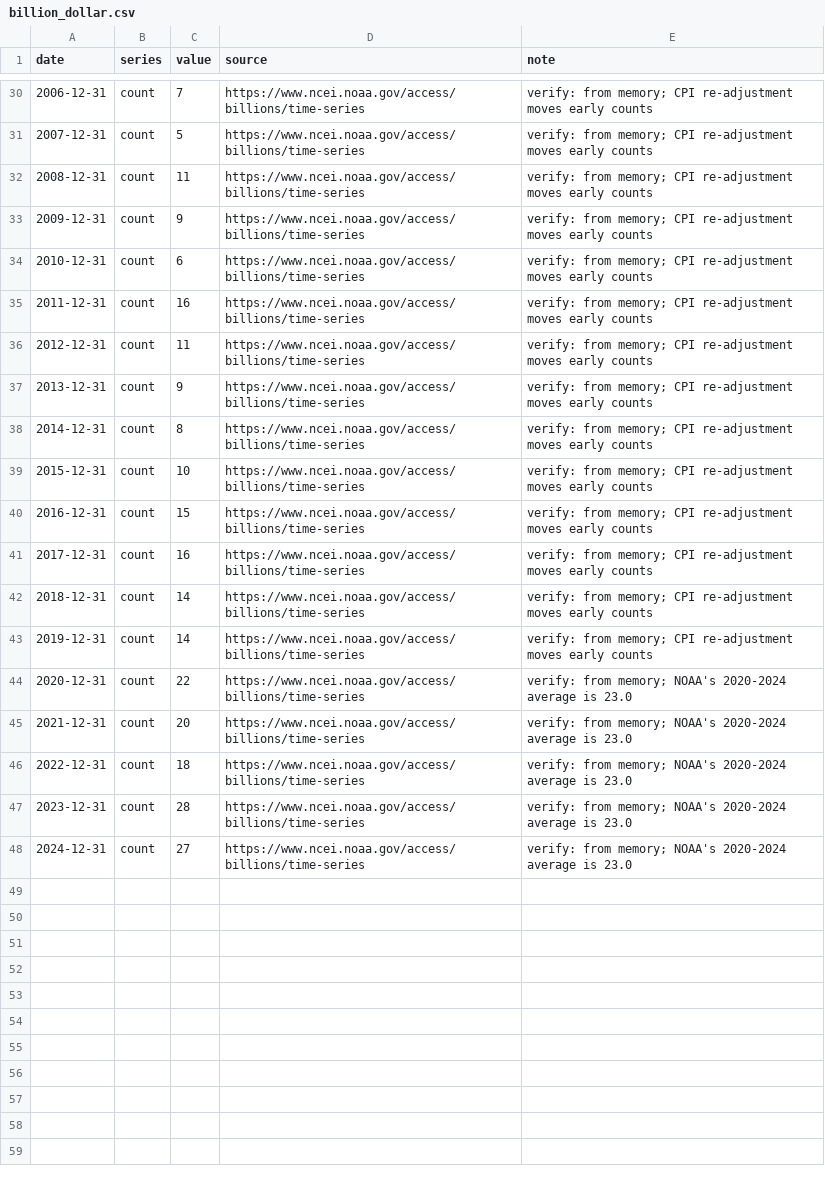
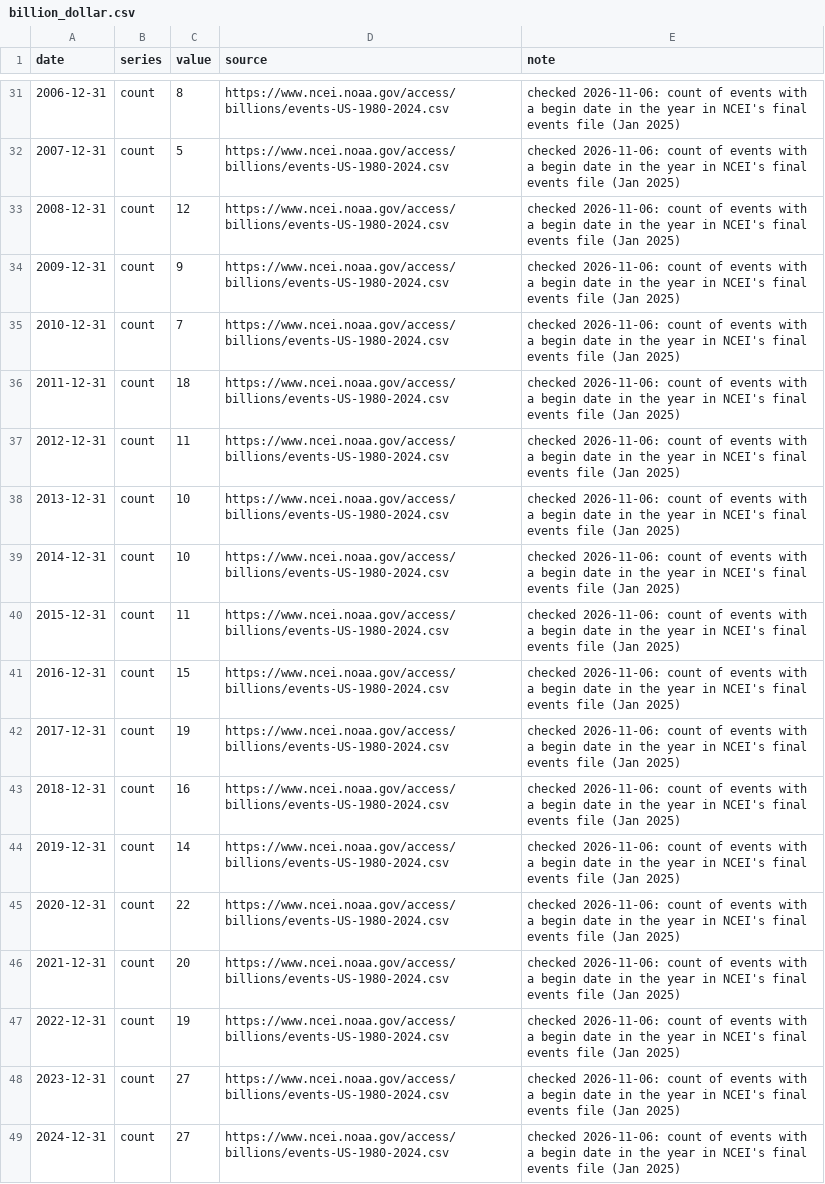
Before and after one commit to mcmarcocheung98-max/dashboards, a CSV file: data/climate/billion_dollar.csv, drawn as a sheet; only a part is shown, gaps mark what is left out; addresses are those after the commit; the diff covers the shown part only; the diff names each change by its address in the sheet, - before the commit and + after, or states it on an @@ line.

```diff
--- a/data/climate/billion_dollar.csv
+++ b/data/climate/billion_dollar.csv
-C31 (value): 7
+C31 (value): 8
-D31:D49 (source): https://www.ncei.noaa.gov/access/billions/time-series
+D31:D49 (source): https://www.ncei.noaa.gov/access/billions/events-US-1980-2024.csv
-E31:E44 (note): verify: from memory; CPI re-adjustment moves early counts
+E31:E44 (note): checked 2026-11-06: count of events with a begin date in the year in NCEI's final events file (Jan 2025)
-C33 (value): 11
+C33 (value): 12
-C35 (value): 6
+C35 (value): 7
-C36 (value): 16
+C36 (value): 18
-C38 (value): 9
+C38 (value): 10
-C39 (value): 8
+C39 (value): 10
-C40 (value): 10
+C40 (value): 11
-C42 (value): 16
+C42 (value): 19
-C43 (value): 14
+C43 (value): 16
-E45:E49 (note): verify: from memory; NOAA's 2020-2024 average is 23.0
+E45:E49 (note): checked 2026-11-06: count of events with a begin date in the year in NCEI's final events file (Jan 2025)
-C47 (value): 18
+C47 (value): 19
-C48 (value): 28
+C48 (value): 27
```
Also changed, not shown: 1 added row and 64 edited cells elsewhere in this file, 1 other file.
